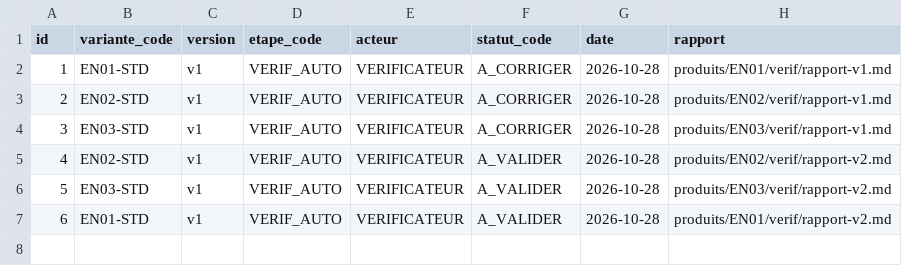
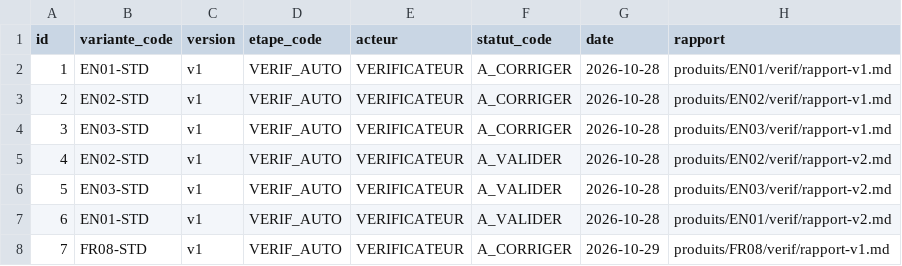
Before and after one commit to pataplume/mindshelf, a CSV file: data/revues.csv, drawn as a sheet.

```diff
--- a/data/revues.csv
+++ b/data/revues.csv
@@ -7 +7,2 @@ id,variante_code,version,etape_code,acteur,statut_code,date,rapport
 6,EN01-STD,v1,VERIF_AUTO,VERIFICATEUR,A_VALIDER,2026-10-28,produits/EN01/verif/rapport-v2.md
+7,FR08-STD,v1,VERIF_AUTO,VERIFICATEUR,A_CORRIGER,2026-10-29,produits/FR08/verif/rapport-v1.md
```
Also changed, not shown: data/produits.csv, data/run_taches.csv, 7 other files.
